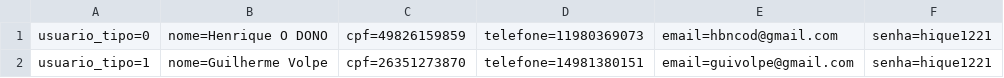
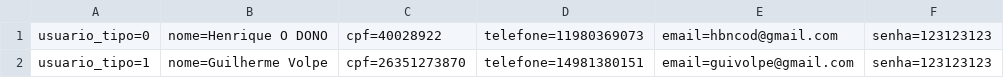
Before and after one commit to Hbncod/RoleTopMVC, a CSV file: RoleTopMVC/Database/Cliente.csv, drawn as a sheet.

Commit message:
Update Cliente.csv

```diff
--- a/RoleTopMVC/Database/Cliente.csv
+++ b/RoleTopMVC/Database/Cliente.csv
@@ -1,2 +1,2 @@
-usuario_tipo=0;nome=Henrique O DONO;cpf=49826159859;telefone=11980369073;email=hbncod@gmail.com;senha=hique1221
-usuario_tipo=1;nome=Guilherme Volpe;cpf=26351273870;telefone=14981380151;email=guivolpe@gmail.com;senha=hique1221
+usuario_tipo=0;nome=Henrique O DONO;cpf=40028922;telefone=11980369073;email=hbncod@gmail.com;senha=123123123
+usuario_tipo=1;nome=Guilherme Volpe;cpf=26351273870;telefone=14981380151;email=guivolpe@gmail.com;senha=123123123
```
